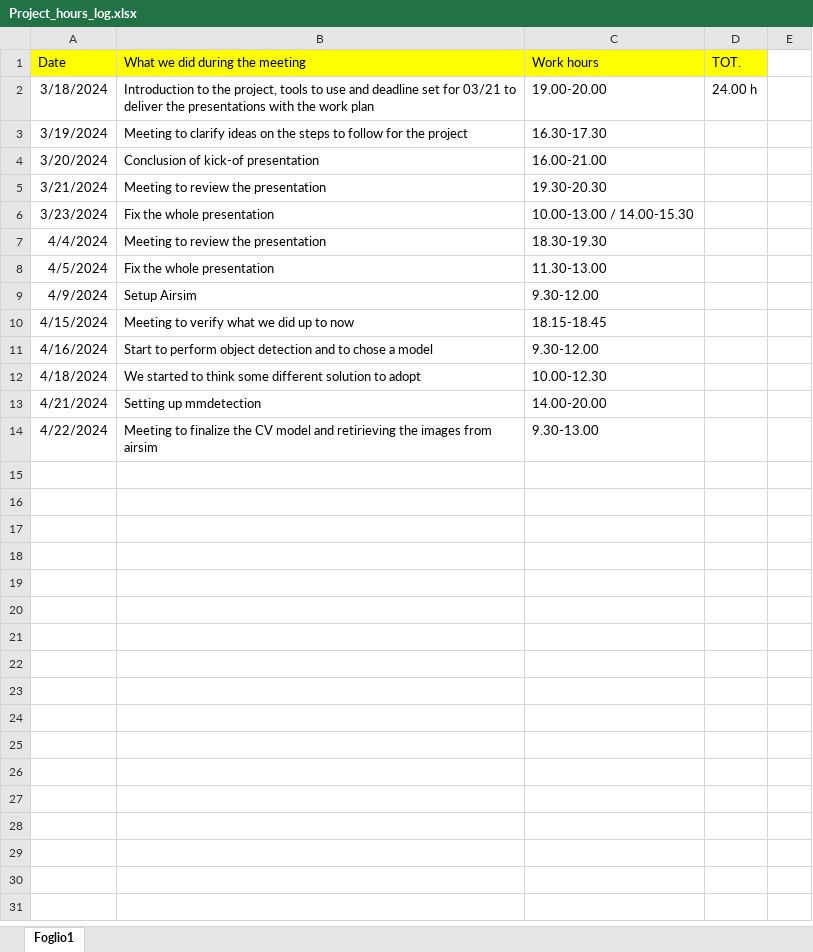
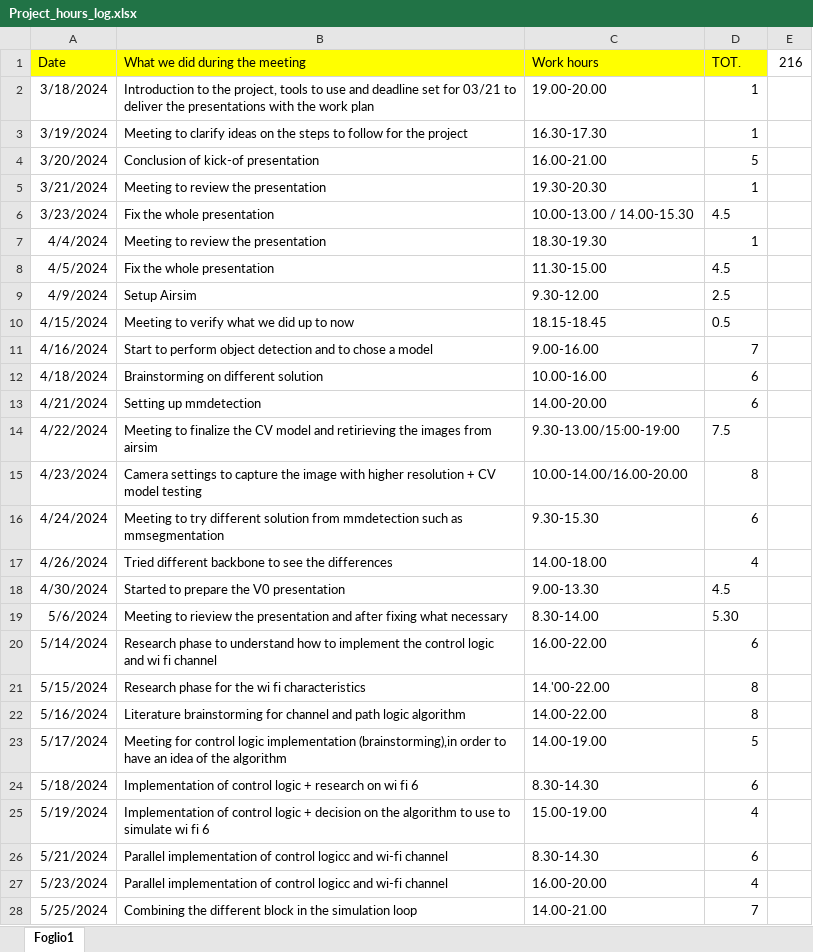
Before and after one commit to UmbertoPirovano/WiFi6_Collision_Avoidance_Simulator, an Excel workbook: PP_presentations/Project_hours_log.xlsx, sheet Foglio1, drawn as a sheet; only a part is shown; values as stored, in another font and other column widths than the file's, no borders; the diff covers the shown part only; the diff names each change by its address in the sheet, - before the commit and + after, or states it on an @@ line.

Commit message:
Add files via upload

```diff
--- a/PP_presentations/Project_hours_log.xlsx (sheet Foglio1)
+++ b/PP_presentations/Project_hours_log.xlsx (sheet Foglio1)
-E1: (empty)
+E1: 216
-D2 (TOT.): 24.00 h
+D2 (TOT.): 1
-D3 (TOT.): (empty)
+D3 (TOT.): 1
-D4 (TOT.): (empty)
+D4 (TOT.): 5
-D5 (TOT.): (empty)
+D5 (TOT.): 1
-D6 (TOT.): (empty)
+D6 (TOT.): 4.5
-D7 (TOT.): (empty)
+D7 (TOT.): 1
-C8 (Work hours): 11.30-13.00
+C8 (Work hours): 11.30-15.00
-D8 (TOT.): (empty)
+D8 (TOT.): 4.5
-D9 (TOT.): (empty)
+D9 (TOT.): 2.5
-D10 (TOT.): (empty)
+D10 (TOT.): 0.5
-C11 (Work hours): 9.30-12.00
+C11 (Work hours): 9.00-16.00
-D11 (TOT.): (empty)
+D11 (TOT.): 7
-B12 (What we did during the meeting): We started to think some different solution to adopt
+B12 (What we did during the meeting): Brainstorming on different solution
-C12 (Work hours): 10.00-12.30
+C12 (Work hours): 10.00-16.00
-D12:D13 (TOT.): (empty)
+D12:D13 (TOT.): 6
-C14 (Work hours): 9.30-13.00
+C14 (Work hours): 9.30-13.00/15:00-19:00
-D14 (TOT.): (empty)
+D14 (TOT.): 7.5
+row 15: 4/23/2024 | Camera settings to capture the image with higher resolution + CV model testing | 10.00-14.00/16.00-20.00 | 8
+row 16: 4/24/2024 | Meeting to try different solution from mmdetection such as mmsegmentation | 9.30-15.30 | 6
+row 17: 4/26/2024 | Tried different backbone to see the differences | 14.00-18.00 | 4
+row 18: 4/30/2024 | Started to prepare the V0 presentation | 9.00-13.30 | 4.5
+row 19: 5/6/2024 | Meeting to rieview the presentation and after fixing what necessary | 8.30-14.00 | 5.30
+row 20: 5/14/2024 | Research phase to understand how to implement the control logic and wi fi channel | 16.00-22.00 | 6
+row 21: 5/15/2024 | Research phase for the wi fi characteristics | 14.'00-22.00 | 8
+row 22: 5/16/2024 | Literature brainstorming for channel and path logic algorithm | 14.00-22.00 | 8
+row 23: 5/17/2024 | Meeting for control logic implementation (brainstorming),in order to have an idea of the algorithm | 14.00-19.00 | 5
+row 24: 5/18/2024 | Implementation of control logic + research on wi fi 6 | 8.30-14.30 | 6
+row 25: 5/19/2024 | Implementation of control logic + decision on the algorithm to use to simulate wi fi 6 | 15.00-19.00 | 4
+row 26: 5/21/2024 | Parallel implementation of control logicc and wi-fi channel | 8.30-14.30 | 6
+row 27: 5/23/2024 | Parallel implementation of control logicc and wi-fi channel | 16.00-20.00 | 4
+row 28: 5/25/2024 | Combining the different block in the simulation loop | 14.00-21.00 | 7
```
Also changed, not shown: 22 added rows elsewhere in this sheet.
